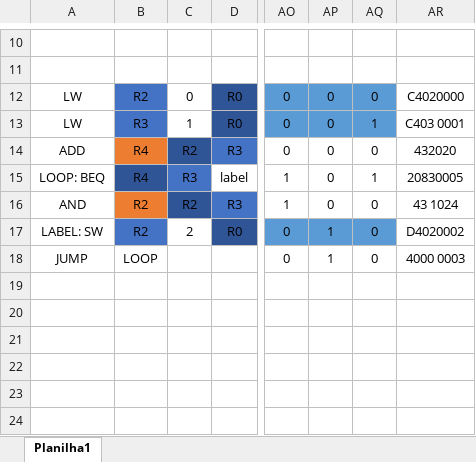
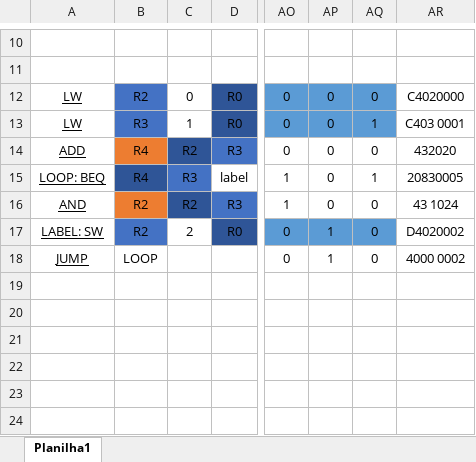
Before and after one commit to nicollevtr/MicroprocMIPS, an Excel workbook: isa_instmem.xlsx, sheet Planilha1, drawn as a sheet; only a part is shown, gaps mark what is left out; values as stored, in another font and other column widths than the file's, no borders; the diff names each change by its address in the sheet, - before the commit and + after, or states it on an @@ line.

Commit message:
atualizando tabelas

```diff
--- a/isa_instmem.xlsx (sheet Planilha1)
+++ b/isa_instmem.xlsx (sheet Planilha1)
-A12:A18 underline: off
+A12:A18 underline: on
-AR18: 4000 0003
+AR18: 4000 0002
```
